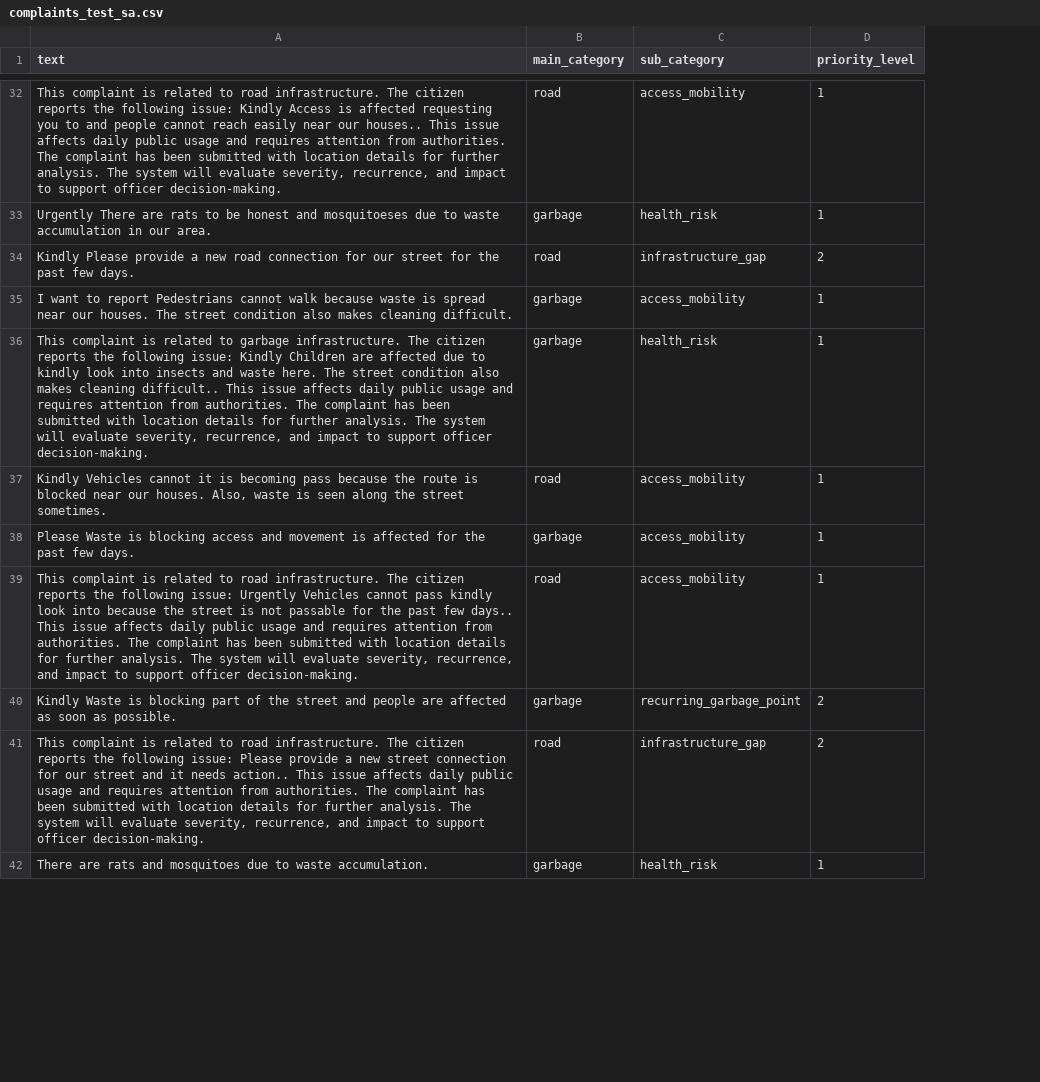
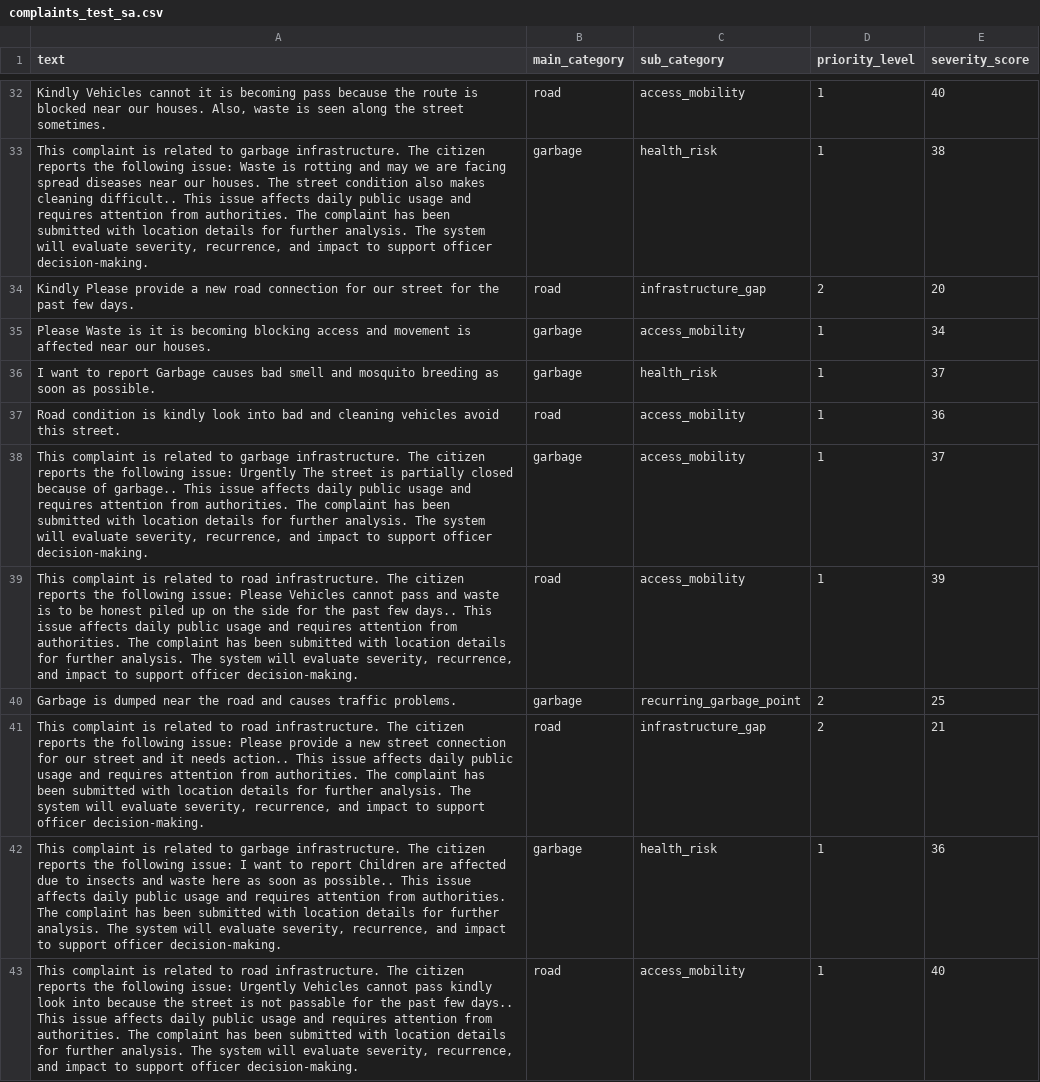
Before and after one commit to Vithushana/FinalYear-RP-VoiceUp, a CSV file: component_sarma/sarma_ml/data_sarma/labeled_sarma/complaints_test_sa.csv, drawn as a sheet; only a part is shown, gaps mark what is left out; removed rows and columns are numbered as before the commit, all else as after; the diff covers the shown part only; the diff names each change by its address in the sheet, - before the commit and + after, or states it on an @@ line.

```diff
--- a/component_sarma/sarma_ml/data_sarma/labeled_sarma/complaints_test_sa.csv
+++ b/component_sarma/sarma_ml/data_sarma/labeled_sarma/complaints_test_sa.csv
+column E (severity_score), rows 32-38: 40 | 38 | 20 | 34 | 37 | 36 | 37; row 43: 40
-A32 (text): This complaint is related to road infrastructure. The citizen reports the following issue: Kindly Access is affected requesting you to and people cannot reach easily near our houses.. This issue affects daily public usage and requires attention from authorities. The complaint has been submitted with location details for further analysis. The system will evaluate severity, recurrence, and impact to support officer decision-making.
+A32 (text): Kindly Vehicles cannot it is becoming pass because the route is blocked near our houses. Also, waste is seen along the street sometimes.
-A33 (text): Urgently There are rats to be honest and mosquitoeses due to waste accumulation in our area.
+A33 (text): This complaint is related to garbage infrastructure. The citizen reports the following issue: Waste is rotting and may we are facing spread diseases near our houses. The street condition also makes cleaning difficult.. This issue affects daily public usage and requires attention from authorities. The complaint has been submitted with location details for further analysis. The system will evaluate severity, recurrence, and impact to support officer decision-making.
-A35 (text): I want to report Pedestrians cannot walk because waste is spread near our houses. The street condition also makes cleaning difficult.
+A35 (text): Please Waste is it is becoming blocking access and movement is affected near our houses.
-A36 (text): This complaint is related to garbage infrastructure. The citizen reports the following issue: Kindly Children are affected due to kindly look into insects and waste here. The street condition also makes cleaning difficult.. This issue affects daily public usage and requires attention from authorities. The complaint has been submitted with location details for further analysis. The system will evaluate severity, recurrence, and impact to support officer decision-making.
+A36 (text): I want to report Garbage causes bad smell and mosquito breeding as soon as possible.
-A37 (text): Kindly Vehicles cannot it is becoming pass because the route is blocked near our houses. Also, waste is seen along the street sometimes.
+A37 (text): Road condition is kindly look into bad and cleaning vehicles avoid this street.
-A38 (text): Please Waste is blocking access and movement is affected for the past few days.
+A38 (text): This complaint is related to garbage infrastructure. The citizen reports the following issue: Urgently The street is partially closed because of garbage.. This issue affects daily public usage and requires attention from authorities. The complaint has been submitted with location details for further analysis. The system will evaluate severity, recurrence, and impact to support officer decision-making.
+row 39: This complaint is related to road infrastructure. The citizen reports the following issue: Please Vehicles cannot pass and waste is to be honest piled up on the side for the past few days.. This issue affects daily public usage and requires attention from authorities. The complaint has been submitted with location details for further analysis. The system will evaluate severity, recurrence, and impact to support officer decision-making. | road | access_mobility | 1 | 39
@@ row 9 moved to row 40: Garbage is dumped near the road and caus… @@
+row 42: This complaint is related to garbage infrastructure. The citizen reports the following issue: I want to report Children are affected due to insects and waste here as soon as possible.. This issue affects daily public usage and requires attention from authorities. The complaint has been submitted with location details for further analysis. The system will evaluate severity, recurrence, and impact to support officer decision-making. | garbage | health_risk | 1 | 36
-row 40: Kindly Waste is blocking part of the street and people are affected as soon as possible. | garbage | recurring_garbage_point | 2
-row 42: There are rats and mosquitoes due to waste accumulation. | garbage | health_risk | 1
```
Also changed, not shown: 9 added rows, 9 removed rows, 4 moved rows and 13 edited cells elsewhere in this file, component_sarma/sarma_ml/data_sarma/labeled_sarma/complaints_train_sa.csv, component_sarma/sarma_ml/data_sarma/labeled_sarma/complaints_val_sa.csv, 24 other files.
